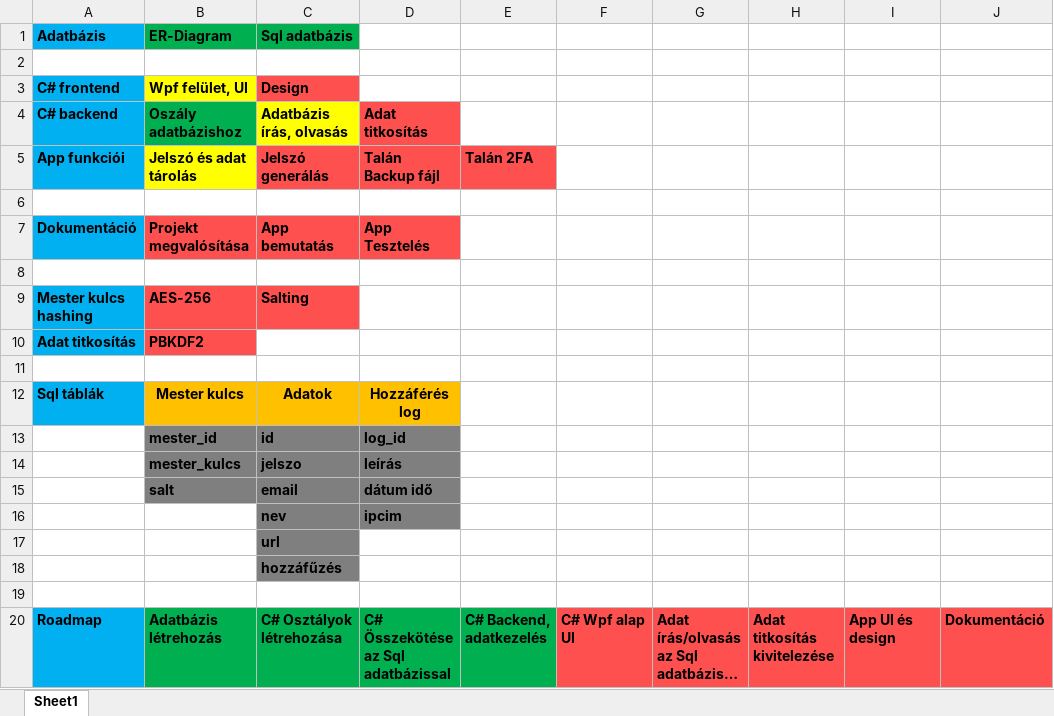
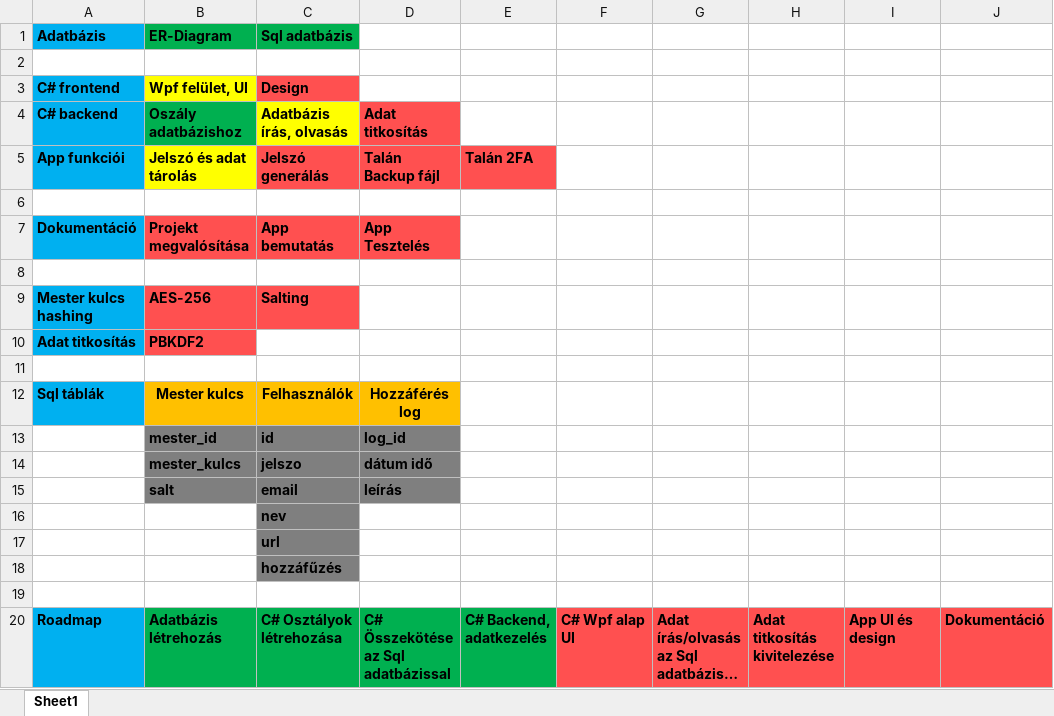
Before and after one commit to yAn2049/Aliasly-Password-Manager, an Excel workbook: Documents/Excel_plan.xlsx, sheet Sheet1, drawn as a sheet; only a part is shown; long unchanged cells end in …; values as stored, in another font and other column widths than the file's, no borders; the diff names each change by its address in the sheet, - before the commit and + after, or states it on an @@ line.

Commit message:
Excel

```diff
--- a/Documents/Excel_plan.xlsx (sheet Sheet1)
+++ b/Documents/Excel_plan.xlsx (sheet Sheet1)
-C12 (Sql adatbázis): Adatok
+C12 (Sql adatbázis): Felhasználók
-D14: leírás
+D14: dátum idő
-D15: dátum idő
+D15: leírás
-D16: ipcim
+D16: (empty)
-D16 fill: #7F7F7F
+D16 fill: none
```
